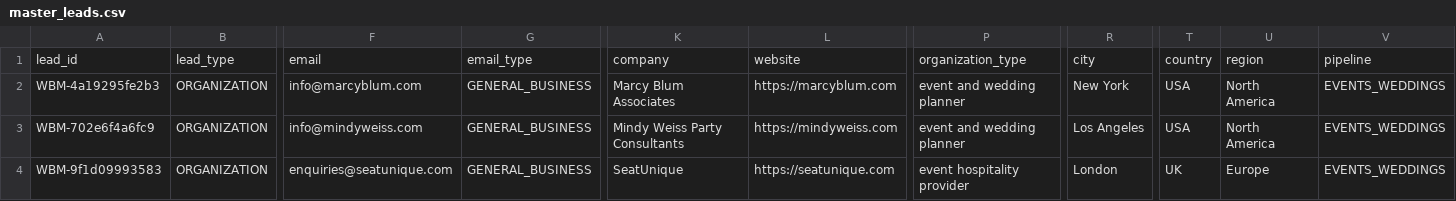
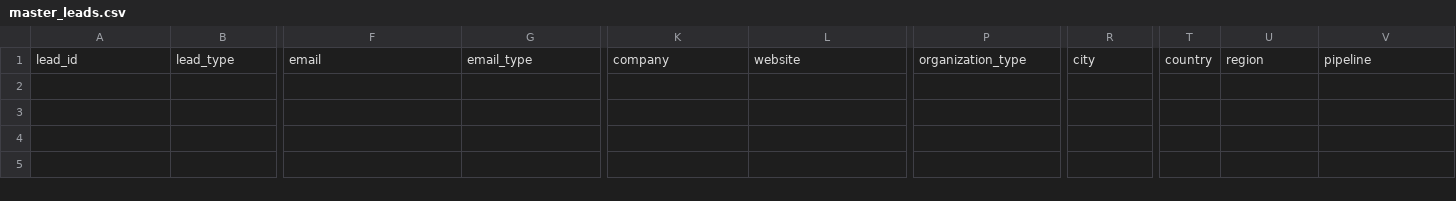
Before and after one commit to Kushams/world-bridge-meridian-website, a CSV file: lead-generation/data/master/master_leads.csv, drawn as a sheet; only a part is shown, gaps mark what is left out; rows hold the shown columns only; the diff names each change by its address in the sheet, - before the commit and + after, or states it on an @@ line.

```diff
--- a/lead-generation/data/master/master_leads.csv
+++ b/lead-generation/data/master/master_leads.csv
-row 2: WBM-4a19295fe2b3 | ORGANIZATION | info@marcyblum.com | GENERAL_BUSINESS | Marcy Blum Associates | https://marcyblum.com | event and wedding planner | New York | USA | North America | EVENTS_WEDDINGS
-row 3: WBM-702e6f4a6fc9 | ORGANIZATION | info@mindyweiss.com | GENERAL_BUSINESS | Mindy Weiss Party Consultants | https://mindyweiss.com | event and wedding planner | Los Angeles | USA | North America | EVENTS_WEDDINGS
-row 4: WBM-9f1d09993583 | ORGANIZATION | enquiries@seatunique.com | GENERAL_BUSINESS | SeatUnique | https://seatunique.com | event hospitality provider | London | UK | Europe | EVENTS_WEDDINGS
```
Also changed, not shown: 5 other files.
